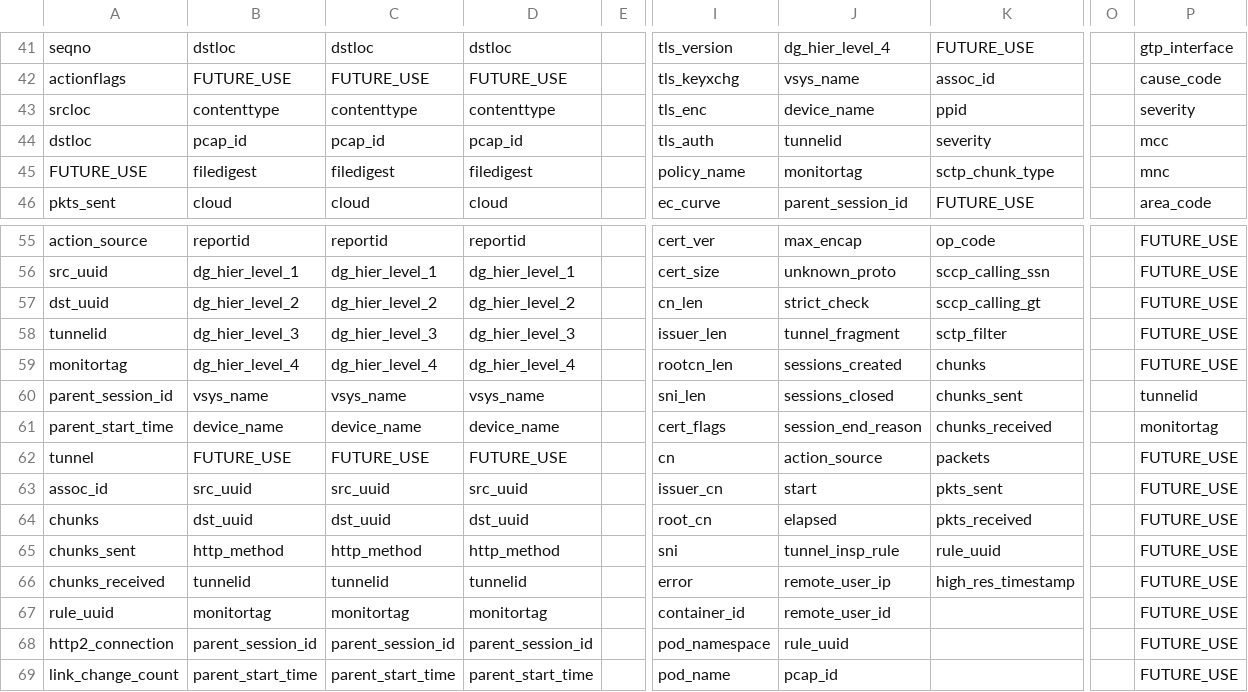
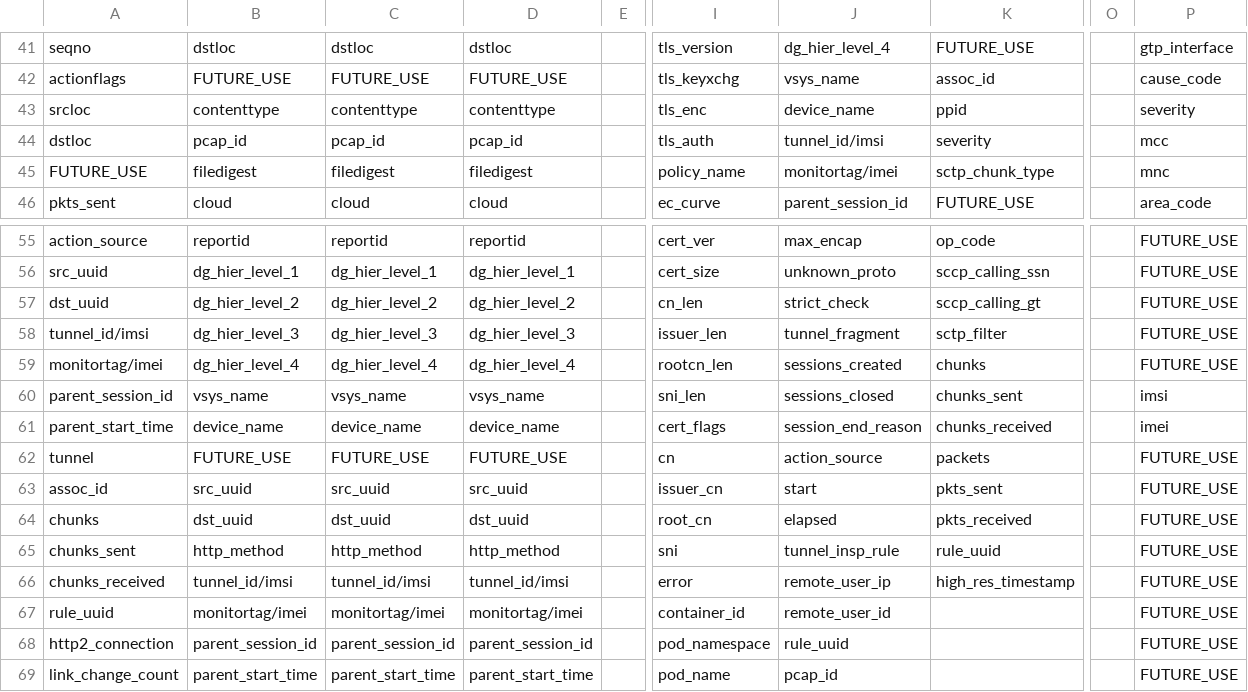
Before and after one commit to enotspe/palos, a CSV file: 11.1+/panos_syslog_fields.csv, drawn as a sheet; only a part is shown, gaps mark what is left out; the diff names each change by its address in the sheet, - before the commit and + after, or states it on an @@ line.

```diff
--- a/11.1+/panos_syslog_fields.csv
+++ b/11.1+/panos_syslog_fields.csv
-J44: tunnelid
+J44: tunnel_id/imsi
-J45: monitortag
+J45: monitortag/imei
-A58: tunnelid
+A58: tunnel_id/imsi
-A59: monitortag
+A59: monitortag/imei
-P60: tunnelid
+P60: imsi
-P61: monitortag
+P61: imei
-B66: tunnelid
+B66: tunnel_id/imsi
-C66: tunnelid
+C66: tunnel_id/imsi
-D66: tunnelid
+D66: tunnel_id/imsi
-B67: monitortag
+B67: monitortag/imei
-C67: monitortag
+C67: monitortag/imei
-D67: monitortag
+D67: monitortag/imei
```
Also changed, not shown: 11.1+/Threat_Log_format.csv, 11.1+/Traffic_Log_format.csv, 6 other files.
